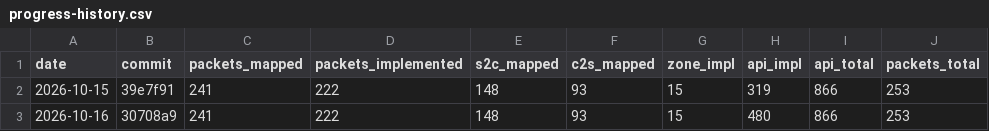
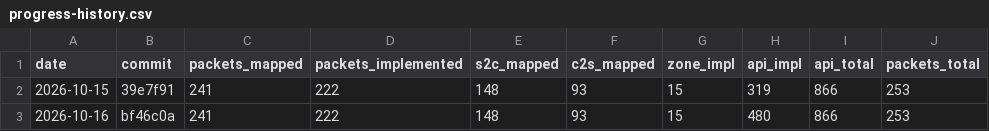
Before and after one commit to AlexPerrin/osrs-plugins-reverse, a CSV file: docs/progress-history.csv, drawn as a sheet.

```diff
--- a/docs/progress-history.csv
+++ b/docs/progress-history.csv
@@ -2,2 +2,2 @@ date,commit,packets_mapped,packets_implemented,s2c_mapped,c2s_mapped,zone_impl,a
 2026-10-15,39e7f91,241,222,148,93,15,319,866,253
-2026-10-16,30708a9,241,222,148,93,15,480,866,253
+2026-10-16,bf46c0a,241,222,148,93,15,480,866,253
```
Also changed, not shown: 2 other files.
